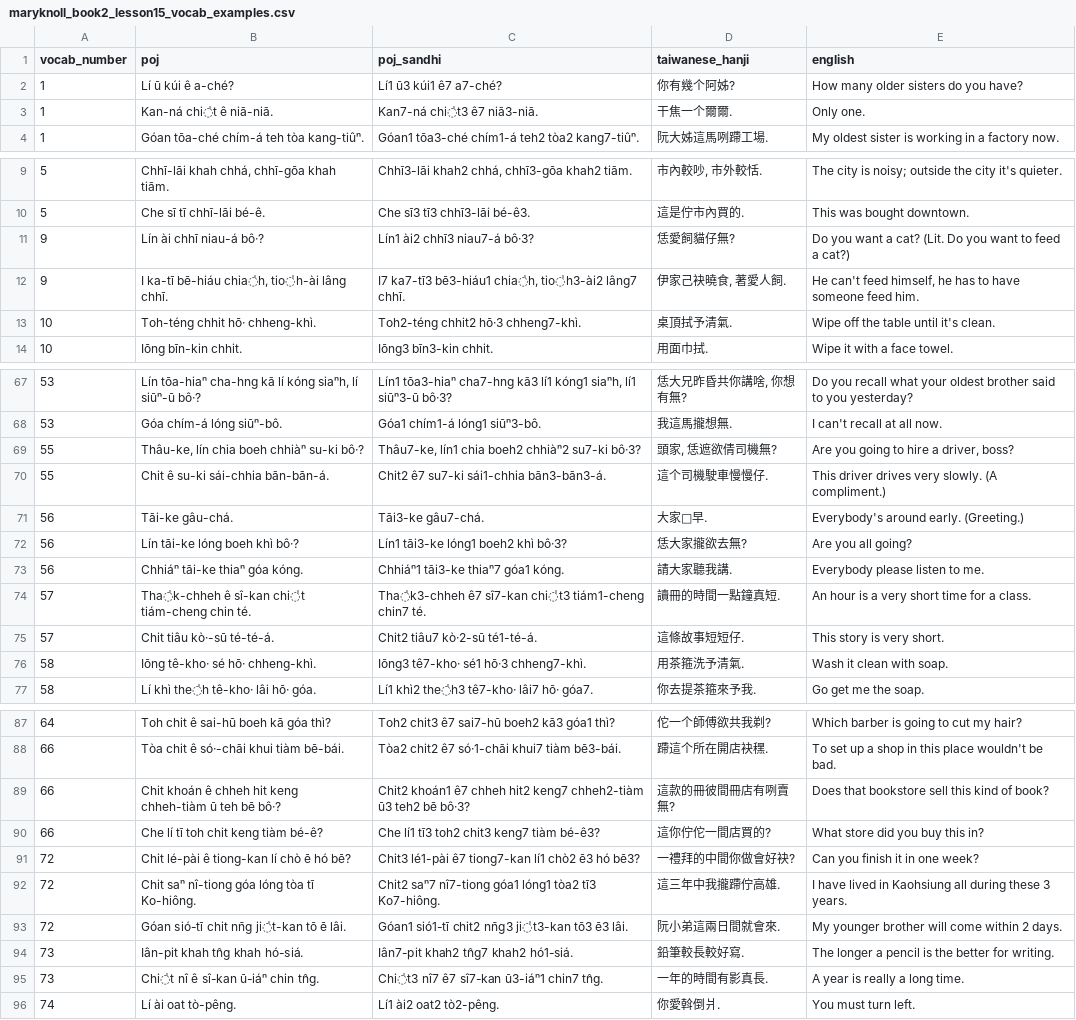
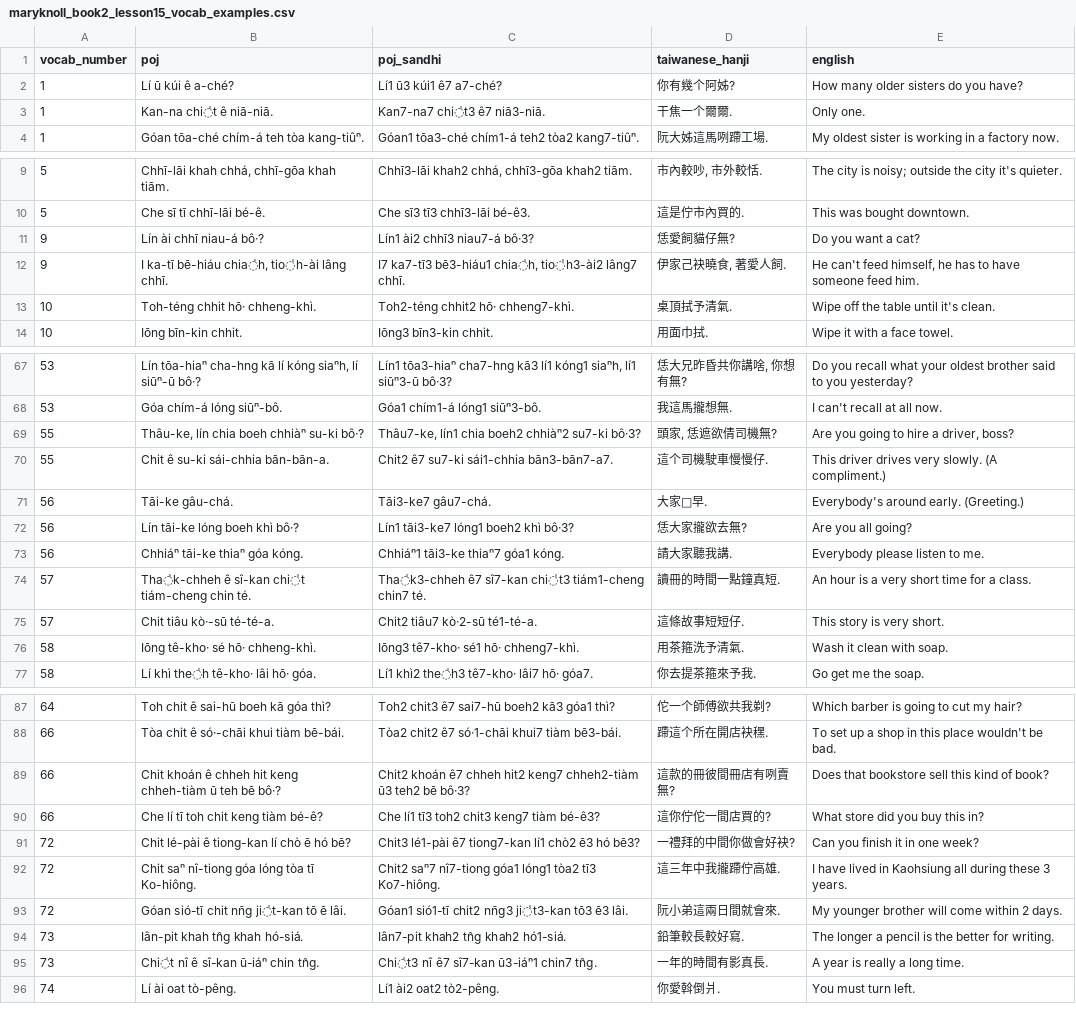
Before and after one commit to mchaver/taiwanese-anki-decks, a CSV file: maryknoll-book-2/csv/maryknoll_book2_lesson15_vocab_examples.csv, drawn as a sheet; only a part is shown, gaps mark what is left out; the diff covers the shown part only.

```diff
--- a/maryknoll-book-2/csv/maryknoll_book2_lesson15_vocab_examples.csv
+++ b/maryknoll-book-2/csv/maryknoll_book2_lesson15_vocab_examples.csv
@@ -2,3 +2,3 @@ vocab_number,poj,poj_sandhi,taiwanese_hanji,english
 1,Lí ū kúi ê a-ché?,Lí1 ū3 kúi1 ê7 a7-ché?,你有幾个阿姊?,How many older sisters do you have?
-1,Kan-ná chi̍t ê niā-niā.,Kan7-ná chi̍t3 ê7 niā3-niā.,干焦一个爾爾.,Only one.
+1,Kan-na chi̍t ê niā-niā.,Kan7-na7 chi̍t3 ê7 niā3-niā.,干焦一个爾爾.,Only one.
 1,Góan tōa-ché chím-á teh tòa kang-tiûⁿ.,Góan1 tōa3-ché chím1-á teh2 tòa2 kang7-tiûⁿ.,阮大姊這馬咧蹛工場.,My oldest sister is working in a factory now.
@@ -10,5 +10,5 @@ vocab_number,poj,poj_sandhi,taiwanese_hanji,english
 5,Che sī tī chhī-lāi bé-ê.,Che sī3 tī3 chhī3-lāi bé-ê3.,這是佇市內買的.,This was bought downtown.
-9,Lín ài chhī niau-á bô·?,Lín1 ài2 chhī3 niau7-á bô·3?,恁愛飼貓仔無?,Do you want a cat? (Lit. Do you want to feed a cat?)
+9,Lín ài chhī niau-á bô·?,Lín1 ài2 chhī3 niau7-á bô·3?,恁愛飼貓仔無?,Do you want a cat?
 9,"I ka-tī bē-hiáu chia̍h, tio̍h-ài lâng chhī.","I7 ka7-tī3 bē3-hiáu1 chia̍h, tio̍h3-ài2 lâng7 chhī.","伊家己袂曉食, 著愛人飼.","He can't feed himself, he has to have someone feed him."
-10,Toh-téng chhit hō· chheng-khì.,Toh2-téng chhit2 hō·3 chheng7-khì.,桌頂拭予清氣.,Wipe off the table until it's clean.
+10,Toh-téng chhit hō· chheng-khì.,Toh2-téng chhit2 hō· chheng7-khì.,桌頂拭予清氣.,Wipe off the table until it's clean.
 10,Iōng bīn-kin chhit.,Iōng3 bīn3-kin chhit.,用面巾拭.,Wipe it with a face towel.
@@ -69,9 +69,9 @@ vocab_number,poj,poj_sandhi,taiwanese_hanji,english
 55,"Thâu-ke, lín chia boeh chhiàⁿ su-ki bô·?","Thâu7-ke, lín1 chia boeh2 chhiàⁿ2 su7-ki bô·3?","頭家, 恁遮欲倩司機無?","Are you going to hire a driver, boss?"
-55,Chit ê su-ki sái-chhia bān-bān-á.,Chit2 ê7 su7-ki sái1-chhia bān3-bān3-á.,這个司機駛車慢慢仔.,This driver drives very slowly. (A compliment.)
-56,Tāi-ke gâu-chá.,Tāi3-ke gâu7-chá.,大家𠢕早.,Everybody's around early. (Greeting.)
-56,Lín tāi-ke lóng boeh khì bô·?,Lín1 tāi3-ke lóng1 boeh2 khì bô·3?,恁大家攏欲去無?,Are you all going?
+55,Chit ê su-ki sái-chhia bān-bān-a.,Chit2 ê7 su7-ki sái1-chhia bān3-bān7-a7.,這个司機駛車慢慢仔.,This driver drives very slowly. (A compliment.)
+56,Tāi-ke gâu-chá.,Tāi3-ke7 gâu7-chá.,大家𠢕早.,Everybody's around early. (Greeting.)
+56,Lín tāi-ke lóng boeh khì bô·?,Lín1 tāi3-ke7 lóng1 boeh2 khì bô·3?,恁大家攏欲去無?,Are you all going?
 56,Chhiáⁿ tāi-ke thiaⁿ góa kóng.,Chhiáⁿ1 tāi3-ke thiaⁿ7 góa1 kóng.,請大家聽我講.,Everybody please listen to me.
 57,Tha̍k-chheh ê sî-kan chi̍t tiám-cheng chin té.,Tha̍k3-chheh ê7 sî7-kan chi̍t3 tiám1-cheng chin7 té.,讀冊的時間一點鐘真短.,An hour is a very short time for a class.
-57,Chit tiâu kò·-sū té-té-á.,Chit2 tiâu7 kò·2-sū té1-té-á.,這條故事短短仔.,This story is very short.
-58,Iōng tê-kho· sé hō· chheng-khì.,Iōng3 tê7-kho· sé1 hō·3 chheng7-khì.,用茶箍洗予清氣.,Wash it clean with soap.
+57,Chit tiâu kò·-sū té-té-a.,Chit2 tiâu7 kò·2-sū té1-té-a.,這條故事短短仔.,This story is very short.
+58,Iōng tê-kho· sé hō· chheng-khì.,Iōng3 tê7-kho· sé1 hō· chheng7-khì.,用茶箍洗予清氣.,Wash it clean with soap.
 58,Lí khì the̍h tê-kho· lâi hō· góa.,Lí1 khì2 the̍h3 tê7-kho· lâi7 hō· góa7.,你去提茶箍來予我.,Go get me the soap.
@@ -88,3 +88,3 @@ vocab_number,poj,poj_sandhi,taiwanese_hanji,english
 66,Tòa chit ê só·-chāi khui tiàm bē-bái.,Tòa2 chit2 ê7 só·1-chāi khui7 tiàm bē3-bái.,蹛這个所在開店袂䆀.,To set up a shop in this place wouldn't be bad.
-66,Chit khoán ê chheh hit keng chheh-tiàm ū teh bē bô·?,Chit2 khoán1 ê7 chheh hit2 keng7 chheh2-tiàm ū3 teh2 bē bô·3?,這款的冊彼間冊店有咧賣無?,Does that bookstore sell this kind of book?
+66,Chit khoán ê chheh hit keng chheh-tiàm ū teh bē bô·?,Chit2 khoán ê7 chheh hit2 keng7 chheh2-tiàm ū3 teh2 bē bô·3?,這款的冊彼間冊店有咧賣無?,Does that bookstore sell this kind of book?
 66,Che lí tī toh chit keng tiàm bé-ê?,Che lí1 tī3 toh2 chit3 keng7 tiàm bé-ê3?,這你佇佗一間店買的?,What store did you buy this in?
@@ -93,4 +93,4 @@ vocab_number,poj,poj_sandhi,taiwanese_hanji,english
 72,Góan sió-tī chit nn̄g ji̍t-kan tō ē lâi.,Góan1 sió1-tī chit2 nn̄g3 ji̍t3-kan tō3 ē3 lâi.,阮小弟這兩日間就會來.,My younger brother will come within 2 days.
-73,Iân-pit khah tn̂g khah hó-siá.,Iân7-pit khah2 tn̂g7 khah2 hó1-siá.,鉛筆較長較好寫.,The longer a pencil is the better for writing.
-73,Chi̍t nî ê sî-kan ū-iáⁿ chin tn̂g.,Chi̍t3 nî7 ê7 sî7-kan ū3-iáⁿ1 chin7 tn̂g.,一年的時間有影真長.,A year is really a long time.
+73,Iân-pit khah tn̂g khah hó-siá.,Iân7-pit khah2 tn̂g khah2 hó1-siá.,鉛筆較長較好寫.,The longer a pencil is the better for writing.
+73,Chi̍t nî ê sî-kan ū-iáⁿ chin tn̂g.,Chi̍t3 nî ê7 sî7-kan ū3-iáⁿ1 chin7 tn̂g.,一年的時間有影真長.,A year is really a long time.
 74,Lí ài oat tò-pêng.,Lí1 ài2 oat2 tò2-pêng.,你愛斡倒爿.,You must turn left.
```
Also changed, not shown: 2 edited cells elsewhere in this file, maryknoll-book-2/csv/maryknoll_book2_lesson15_vocab.csv.
